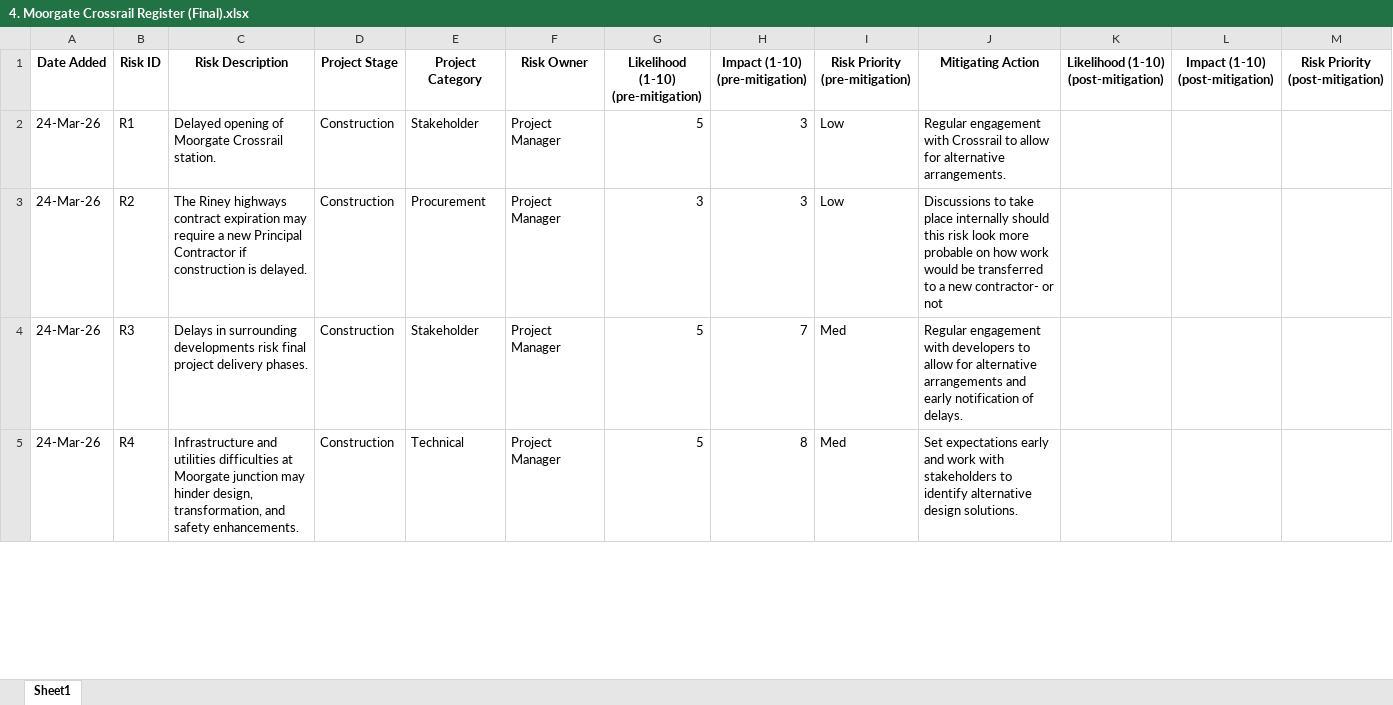
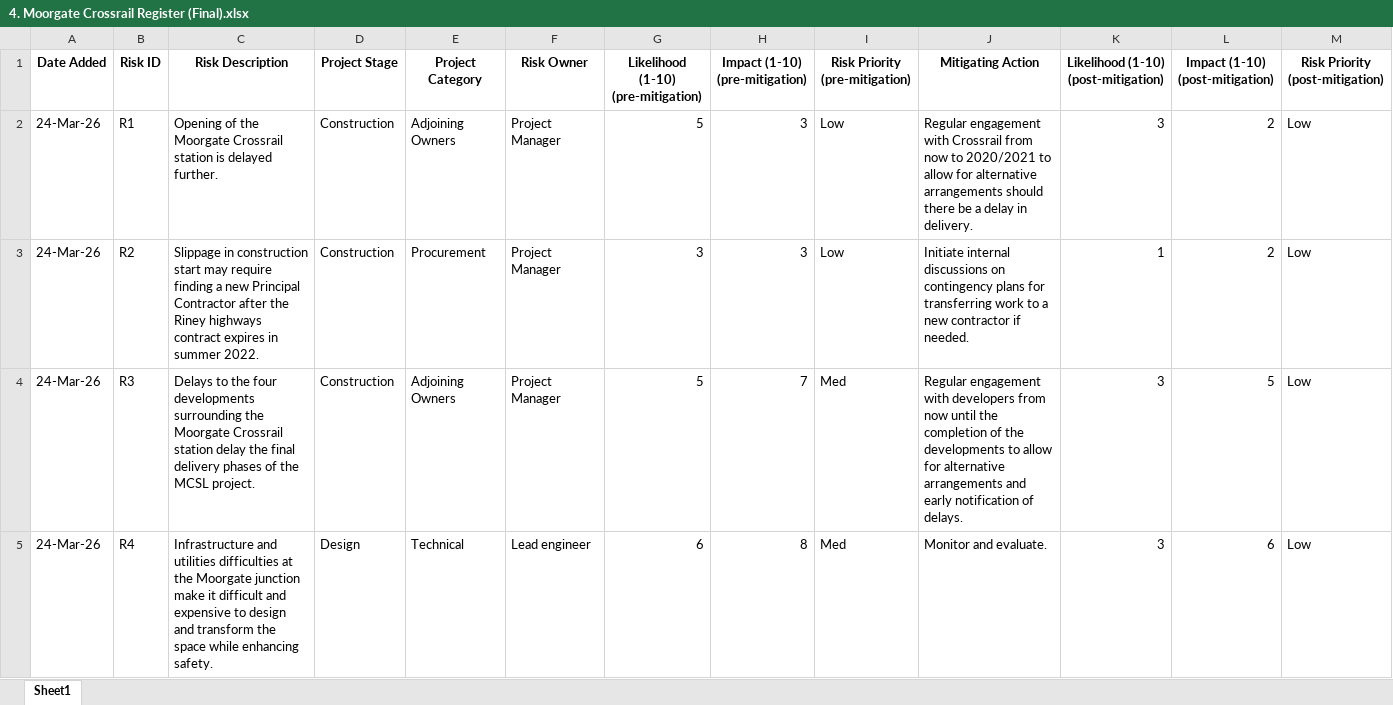
Before and after one commit to Rkriska/oecd, an Excel workbook: data/outputs/4. Moorgate Crossrail Register (Final).xlsx, sheet Sheet1, drawn as a sheet; only a part is shown; values as stored, in another font and other column widths than the file's, no borders; the diff covers the shown part only; the diff names each change by its address in the sheet, - before the commit and + after, or states it on an @@ line.

```diff
--- a/data/outputs/4. Moorgate Crossrail Register (Final).xlsx (sheet Sheet1)
+++ b/data/outputs/4. Moorgate Crossrail Register (Final).xlsx (sheet Sheet1)
-C2 (Risk Description): Delayed opening of Moorgate Crossrail station.
+C2 (Risk Description): Opening of the Moorgate Crossrail station is delayed further.
-E2 (Project Category): Stakeholder
+E2 (Project Category): Adjoining Owners
-J2 (Mitigating Action): …with Crossrail to allow for alternative arrangements.
+J2 (Mitigating Action): …with Crossrail from now to 2020/2021 to allow for alternative arrangements should there be a delay in delivery.
-K2: (empty)
+K2: 3
-L2:L3 (Impact (1-10) (post-mitigation)): (empty)
+L2:L3 (Impact (1-10) (post-mitigation)): 2
-M2:M5 (Risk Priority (post-mitigation)): (empty)
+M2:M5 (Risk Priority (post-mitigation)): Low
-C3 (Risk Description): The Riney highways contract expiration may require a new Principal Contractor if construction is delayed.
+C3 (Risk Description): Slippage in construction start may require finding a new Principal Contractor after the Riney highways contract expires in summer 2022.
-J3 (Mitigating Action): Discussions to take place internally should this risk look more probable on how work would be transferred to a new contractor- or not
+J3 (Mitigating Action): Initiate internal discussions on contingency plans for transferring work to a new contractor if needed.
-K3: (empty)
+K3: 1
-C4 (Risk Description): Delays in surrounding developments risk final project delivery phases.
+C4 (Risk Description): Delays to the four developments surrounding the Moorgate Crossrail station delay the final delivery phases of the MCSL project.
-E4 (Project Category): Stakeholder
+E4 (Project Category): Adjoining Owners
-J4 (Mitigating Action): …with developers to allow…
+J4 (Mitigating Action): …with developers from now until the completion of the developments to allow…
-K4:K5: (empty)
+K4:K5: 3
-L4 (Impact (1-10) (post-mitigation)): (empty)
+L4 (Impact (1-10) (post-mitigation)): 5
-C5 (Risk Description): …difficulties at Moorgate junction may hinder design, transformation, and safety enhancements.
+C5 (Risk Description): …difficulties at the Moorgate junction make it difficult and expensive to design and transform the space while enhancing safety.
-D5 (Project Stage): Construction
+D5 (Project Stage): Design
-F5 (Risk Owner): Project Manager
+F5 (Risk Owner): Lead engineer
-G5: 5
+G5: 6
-J5 (Mitigating Action): Set expectations early and work with stakeholders to identify alternative design solutions.
+J5 (Mitigating Action): Monitor and evaluate.
-L5 (Impact (1-10) (post-mitigation)): (empty)
+L5 (Impact (1-10) (post-mitigation)): 6
```
Also changed, not shown: 41 edited cells elsewhere in this sheet, data/outputs/1. IVC DOE R2 (Final).xlsx, data/outputs/3. Digital Security IT Sample Register (Final).xlsx, 24 other files.
